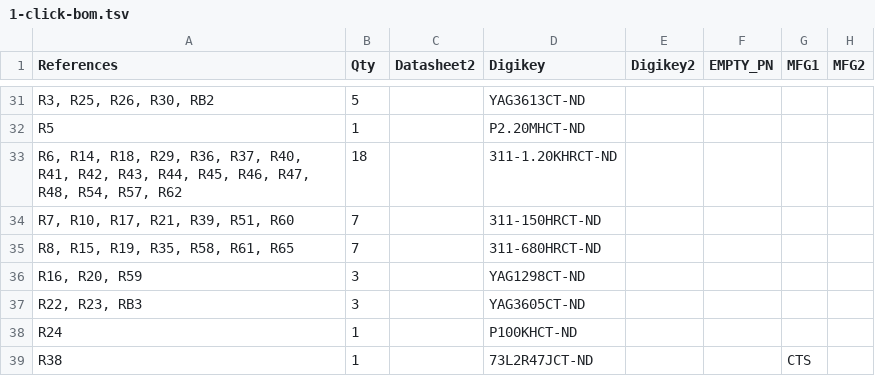
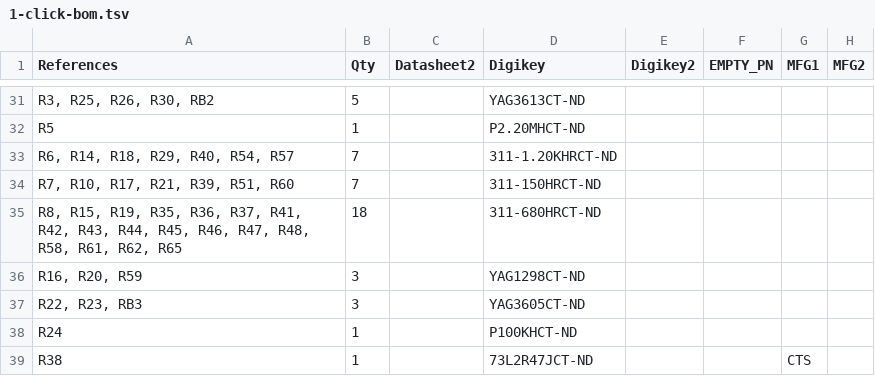
Before and after one commit to emard/ulx3s, a TSV file: 1-click-bom.tsv, drawn as a sheet; only a part is shown, gaps mark what is left out; the diff names each change by its address in the sheet, - before the commit and + after, or states it on an @@ line.

```diff
--- a/1-click-bom.tsv
+++ b/1-click-bom.tsv
-A33 (References): …R18, R29, R36, R37, R40, R41, R42, R43, R44, R45, R46, R47, R48, R54, R57, R62
+A33 (References): …R18, R29, R40, R54, R57
-B33 (Qty): 18
+B33 (Qty): 7
-A35 (References): …R19, R35, R58, R61, R65
+A35 (References): …R19, R35, R36, R37, R41, R42, R43, R44, R45, R46, R47, R48, R58, R61, R62, R65
-B35 (Qty): 7
+B35 (Qty): 18
```
Also changed, not shown: doc/ulx3s_bom.csv.
